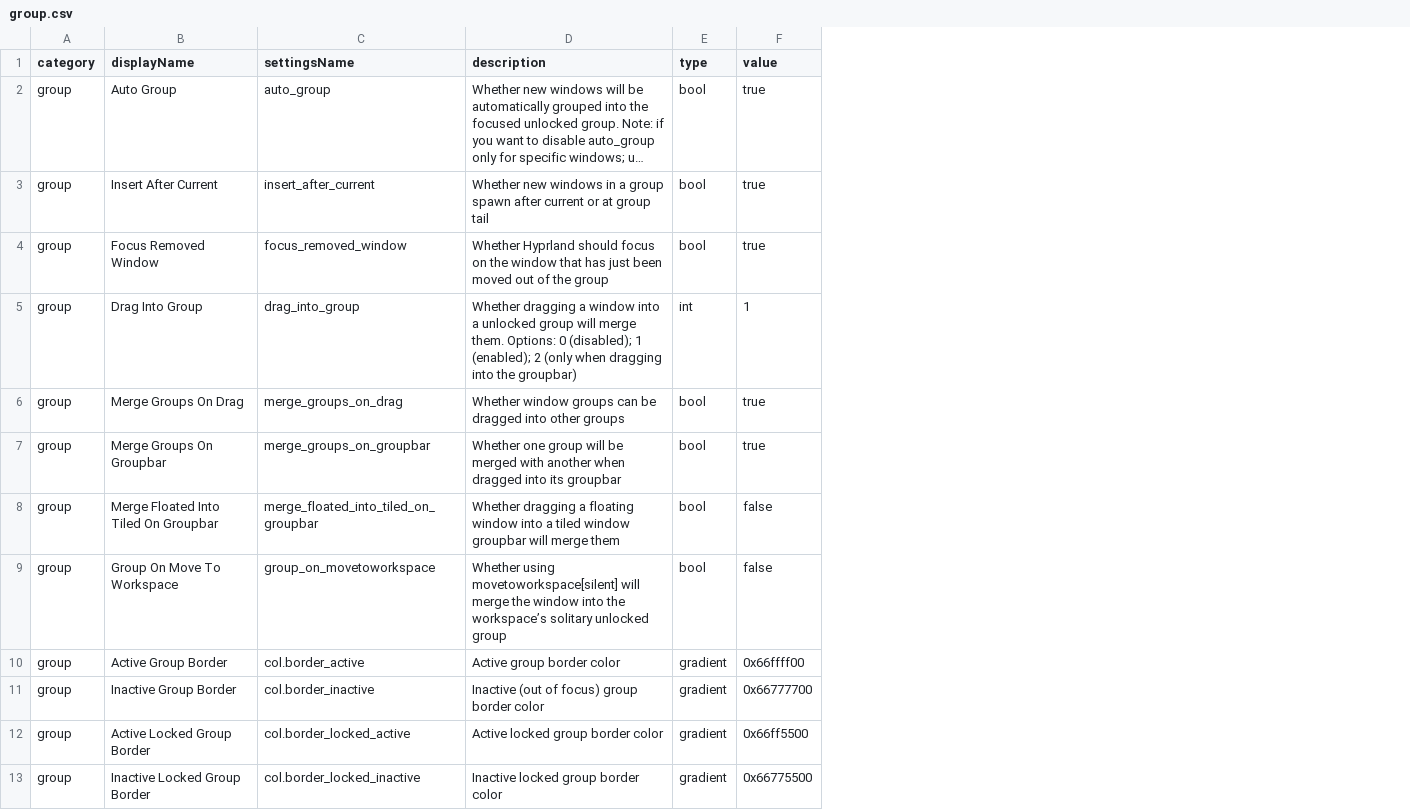
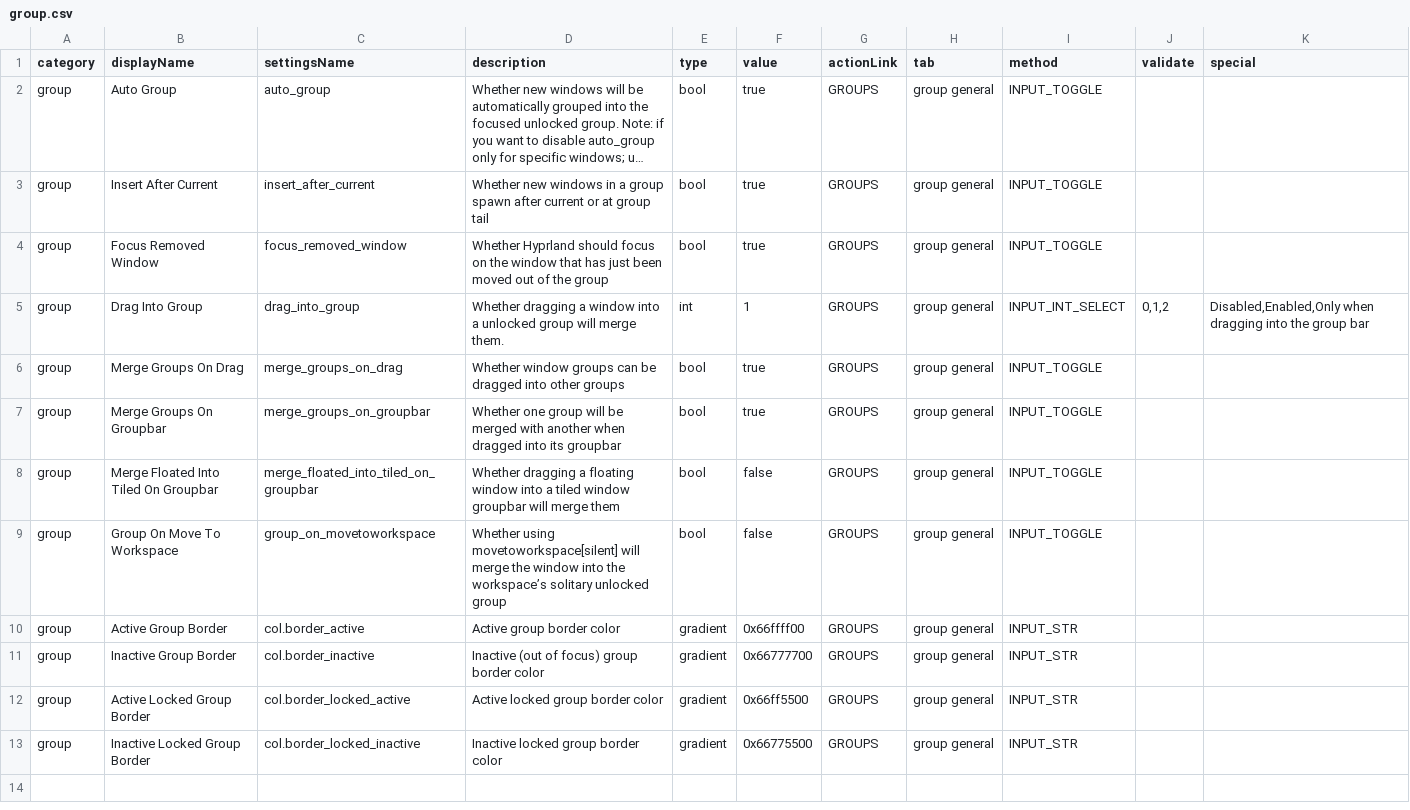
Before and after one commit to rajiWanigasingha/dot.config, a CSV file: hyprland/src/main/resources/defaults/group.csv, drawn as a sheet; long unchanged cells end in …; the diff names each change by its address in the sheet, - before the commit and + after, or states it on an @@ line.

```diff
--- a/hyprland/src/main/resources/defaults/group.csv
+++ b/hyprland/src/main/resources/defaults/group.csv
+column G (actionLink), rows 2-13: all GROUPS
+column H (tab), rows 2-13: all group general
+column I (method), rows 2-13: INPUT_TOGGLE | INPUT_TOGGLE | INPUT_TOGGLE | INPUT_INT_SELECT | INPUT_TOGGLE | INPUT_TOGGLE | INPUT_TOGGLE | INPUT_TOGGLE | INPUT_STR | INPUT_STR | INPUT_STR | INPUT_STR
+column J (validate), row 5: 0,1,2
+column K (special), row 5: Disabled,Enabled,Only when dragging into the group bar
-D5 (description): …merge them. Options: 0 (disabled); 1 (enabled); 2 (only when dragging into the groupbar)
+D5 (description): …merge them.
```
Also changed, not shown: hyprland/src/main/resources/defaults/general.csv, hyprland/src/main/resources/defaults/generalSnap.csv, 8 other files.
